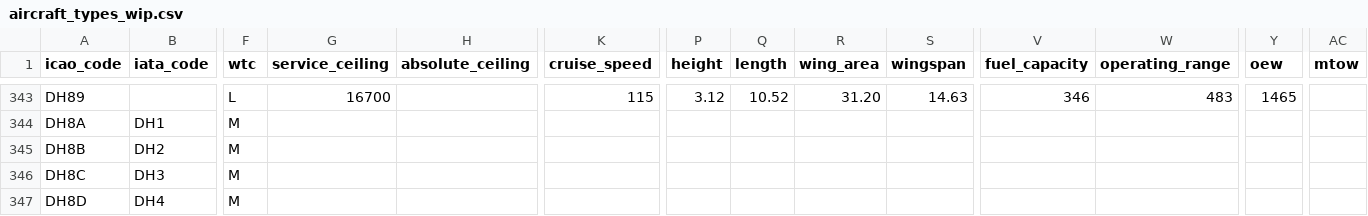
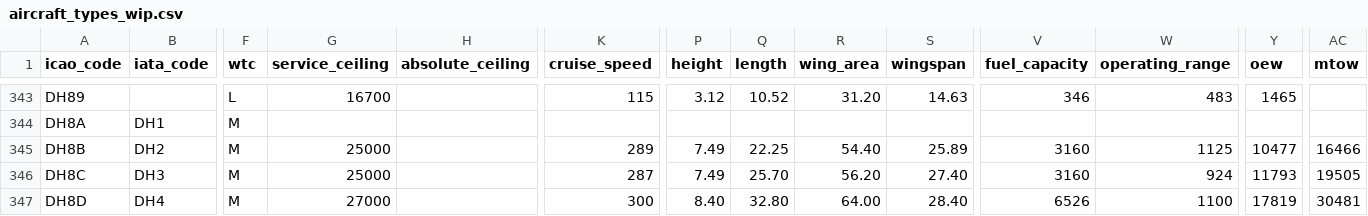
Before and after one commit to jbroutier/whatisflying-db, a CSV file: data/aircraft_types_wip.csv, drawn as a sheet; only a part is shown, gaps mark what is left out; the diff covers the shown part only; the diff names each change by its address in the sheet, - before the commit and + after, or states it on an @@ line.

Commit message:
Add technical data.

```diff
--- a/data/aircraft_types_wip.csv
+++ b/data/aircraft_types_wip.csv
-G345:G346 (service_ceiling): (empty)
+G345:G346 (service_ceiling): 25000
-K345 (cruise_speed): (empty)
+K345 (cruise_speed): 289
-P345:P346 (height): (empty)
+P345:P346 (height): 7.49
-Q345 (length): (empty)
+Q345 (length): 22.25
-R345 (wing_area): (empty)
+R345 (wing_area): 54.40
-S345 (wingspan): (empty)
+S345 (wingspan): 25.89
-V345:V346 (fuel_capacity): (empty)
+V345:V346 (fuel_capacity): 3160
-W345 (operating_range): (empty)
+W345 (operating_range): 1125
-Y345 (oew): (empty)
+Y345 (oew): 10477
-AC345 (mtow): (empty)
+AC345 (mtow): 16466
-K346 (cruise_speed): (empty)
+K346 (cruise_speed): 287
-Q346 (length): (empty)
+Q346 (length): 25.70
-R346 (wing_area): (empty)
+R346 (wing_area): 56.20
-S346 (wingspan): (empty)
+S346 (wingspan): 27.40
-W346 (operating_range): (empty)
+W346 (operating_range): 924
-Y346 (oew): (empty)
+Y346 (oew): 11793
-AC346 (mtow): (empty)
+AC346 (mtow): 19505
-G347 (service_ceiling): (empty)
+G347 (service_ceiling): 27000
-K347 (cruise_speed): (empty)
+K347 (cruise_speed): 300
-P347 (height): (empty)
+P347 (height): 8.40
-Q347 (length): (empty)
+Q347 (length): 32.80
-R347 (wing_area): (empty)
+R347 (wing_area): 64.00
-S347 (wingspan): (empty)
+S347 (wingspan): 28.40
-V347 (fuel_capacity): (empty)
+V347 (fuel_capacity): 6526
-W347 (operating_range): (empty)
+W347 (operating_range): 1100
-Y347 (oew): (empty)
+Y347 (oew): 17819
-AC347 (mtow): (empty)
+AC347 (mtow): 30481
```
Also changed, not shown: 35 edited cells elsewhere in this file.
